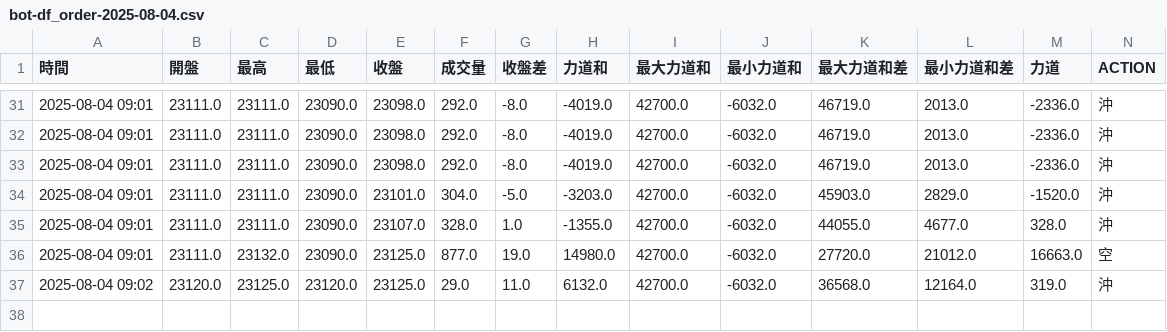
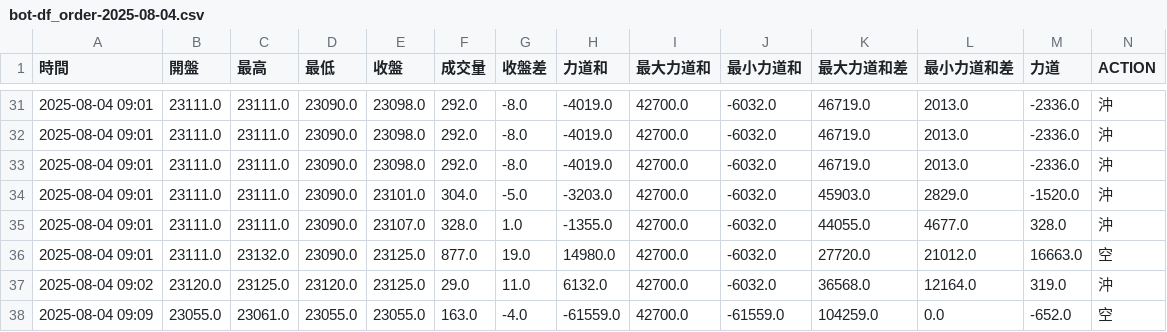
Before and after one commit to ttnlwayb/stk-1, a CSV file: bot-df_order-2025-08-04.csv, drawn as a sheet; only a part is shown, gaps mark what is left out; rows hold the shown columns only; the diff names each change by its address in the sheet, - before the commit and + after, or states it on an @@ line.

Commit message:
auto commit 2025/08/04 週一  9:09:03.30

```diff
--- a/bot-df_order-2025-08-04.csv
+++ b/bot-df_order-2025-08-04.csv
+row 38: 2025-08-04 09:09 | 23055.0 | 23061.0 | 23055.0 | 23055.0 | 163.0 | -4.0 | -61559.0 | 42700.0 | -61559.0 | 104259.0 | 0.0 | -652.0 | 空
```
